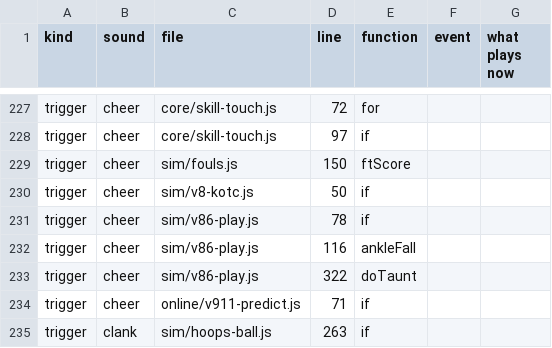
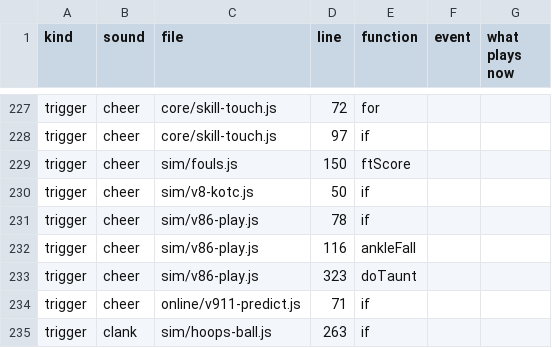
Before and after one commit to halkotob/IslamDunk, a CSV file: docs/audio/sound-list.csv, drawn as a sheet; only a part is shown, gaps mark what is left out.

```diff
--- a/docs/audio/sound-list.csv
+++ b/docs/audio/sound-list.csv
@@ -232,3 +232,3 @@ trigger,cheer,sim/v86-play.js,78,if,,
 trigger,cheer,sim/v86-play.js,116,ankleFall,,
-trigger,cheer,sim/v86-play.js,322,doTaunt,,
+trigger,cheer,sim/v86-play.js,323,doTaunt,,
 trigger,cheer,online/v911-predict.js,71,if,,
```
Also changed, not shown: 10 other files.
